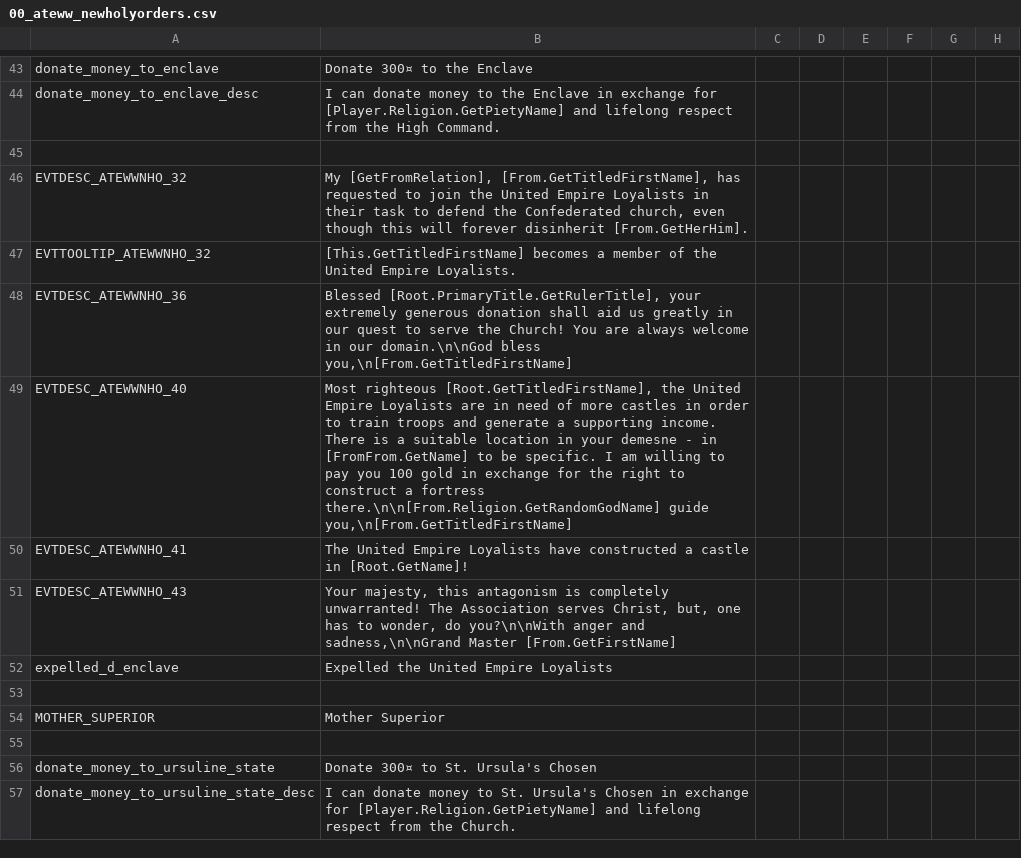
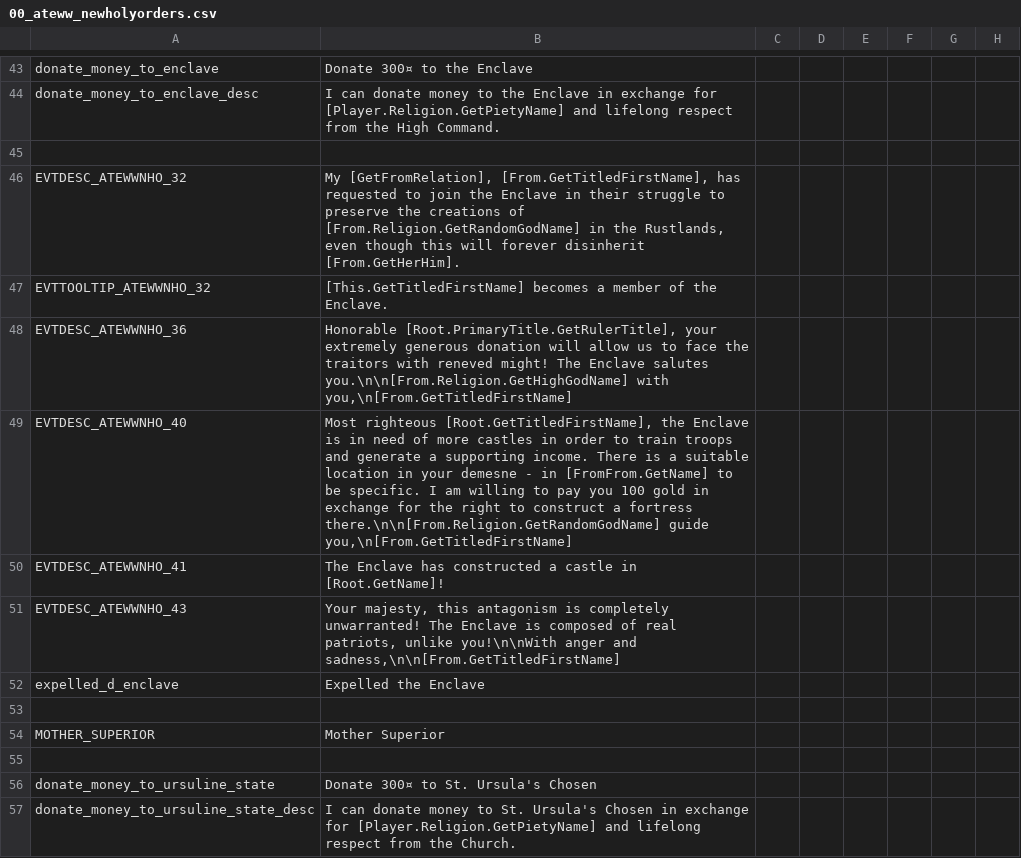
Before and after one commit to Yard1/After-the-End-Wild-Wasteland, a CSV file: localisation/00_ateww_newholyorders.csv, drawn as a sheet; only a part is shown, gaps mark what is left out; the diff covers the shown part only; the diff names each change by its address in the sheet, - before the commit and + after, or states it on an @@ line.

```diff
--- a/localisation/00_ateww_newholyorders.csv
+++ b/localisation/00_ateww_newholyorders.csv
-B46: …join the United Empire Loyalists in their task to defend the Confederated church, even though…
+B46: …join the Enclave in their struggle to preserve the creations of [From.Religion.GetRandomGodName] in the Rustlands, even though…
-B47: …of the United Empire Loyalists.
+B47: …of the Enclave.
-B48: Blessed [Root.PrimaryTitle.GetRulerTitle], your extremely generous donation shall aid us greatly in our quest to serve the Church! You are always welcome in our domain.\n\nGod bless you,\n[From.GetTitledFirstName]
+B48: Honorable [Root.PrimaryTitle.GetRulerTitle], your extremely generous donation will allow us to face the traitors with reneved might! The Enclave salutes you.\n\n[From.Religion.GetHighGodName] with you,\n[From.GetTitledFirstName]
-B49: …[Root.GetTitledFirstName], the United Empire Loyalists are in need…
+B49: …[Root.GetTitledFirstName], the Enclave is in need…
-B50: The United Empire Loyalists have constructed a…
+B50: The Enclave has constructed a…
-B51: …unwarranted! The Association serves Christ, but, one has to wonder, do you?\n\nWith anger and sadness,\n\nGrand Master [From.GetFirstName]
+B51: …unwarranted! The Enclave is composed of real patriots, unlike you!\n\nWith anger and sadness,\n\n[From.GetTitledFirstName]
-B52: Expelled the United Empire Loyalists
+B52: Expelled the Enclave
```
Also changed, not shown: 15 added rows and 11 edited cells elsewhere in this file, 7 other files.
